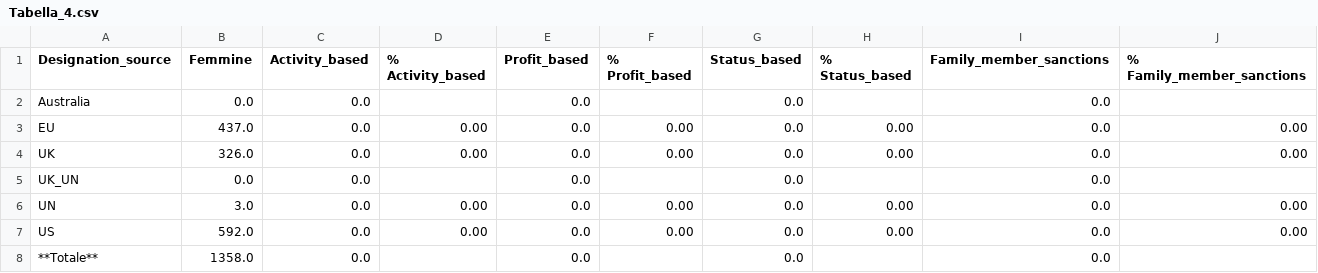
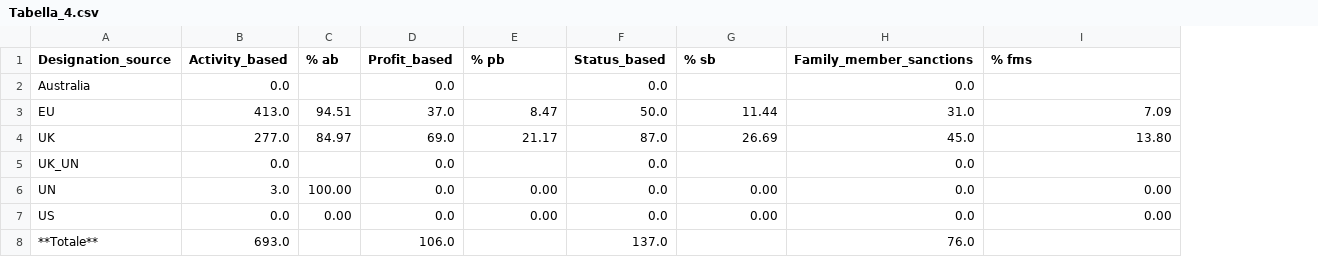
Before and after one commit to jellyrosp/sanctions-docs-dataset, a CSV file: data_analysis/jup_notebook/Tabella_4.csv, drawn as a sheet; removed rows and columns are numbered as before the commit, all else as after; the diff names each change by its address in the sheet, - before the commit and + after, or states it on an @@ line.

```diff
--- a/data_analysis/jup_notebook/Tabella_4.csv
+++ b/data_analysis/jup_notebook/Tabella_4.csv
-column B (Femmine), rows 2-8: 0.0 | 437.0 | 326.0 | 0.0 | 3.0 | 592.0 | 1358.0
-column D (% Activity_based), rows 3-7: 0.00 | 0.00 |  | 0.00 | 0.00
+column C (% ab), rows 3-7: 94.51 | 84.97 |  | 100.00 | 0.00
-E1: % Profit_based
+E1: % pb
-G1: % Status_based
+G1: % sb
-I1: % Family_member_sanctions
+I1: % fms
-B3 (Activity_based): 0.0
+B3 (Activity_based): 413.0
-D3 (Profit_based): 0.0
+D3 (Profit_based): 37.0
-E3 (% pb): 0.00
+E3 (% pb): 8.47
-F3 (Status_based): 0.0
+F3 (Status_based): 50.0
-G3 (% sb): 0.00
+G3 (% sb): 11.44
-H3 (Family_member_sanctions): 0.0
+H3 (Family_member_sanctions): 31.0
-I3 (% fms): 0.00
+I3 (% fms): 7.09
-B4 (Activity_based): 0.0
+B4 (Activity_based): 277.0
-D4 (Profit_based): 0.0
+D4 (Profit_based): 69.0
-E4 (% pb): 0.00
+E4 (% pb): 21.17
-F4 (Status_based): 0.0
+F4 (Status_based): 87.0
-G4 (% sb): 0.00
+G4 (% sb): 26.69
-H4 (Family_member_sanctions): 0.0
+H4 (Family_member_sanctions): 45.0
-I4 (% fms): 0.00
+I4 (% fms): 13.80
-B6 (Activity_based): 0.0
+B6 (Activity_based): 3.0
-B8 (Activity_based): 0.0
+B8 (Activity_based): 693.0
-D8 (Profit_based): 0.0
+D8 (Profit_based): 106.0
-F8 (Status_based): 0.0
+F8 (Status_based): 137.0
-H8 (Family_member_sanctions): 0.0
+H8 (Family_member_sanctions): 76.0
```
Also changed, not shown: 1 other file.
